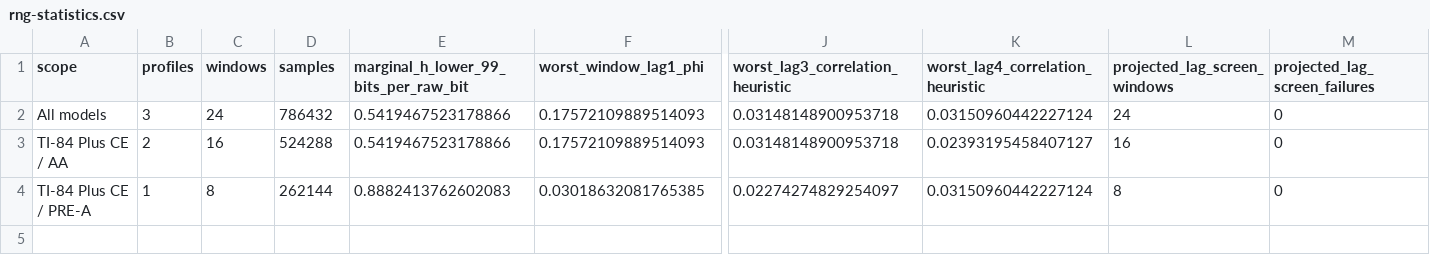
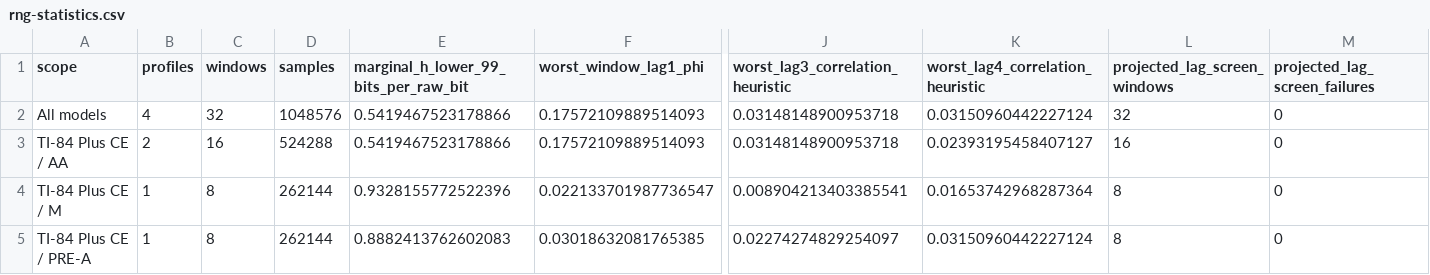
Before and after one commit to cagscalclabs/lwip-ce, a CSV file: rng/rng-statistics.csv, drawn as a sheet; only a part is shown, gaps mark what is left out; rows hold the shown columns only; the diff names each change by its address in the sheet, - before the commit and + after, or states it on an @@ line.

```diff
--- a/rng/rng-statistics.csv
+++ b/rng/rng-statistics.csv
-B2 (profiles): 3
+B2 (profiles): 4
-C2 (windows): 24
+C2 (windows): 32
-D2 (samples): 786432
+D2 (samples): 1048576
-L2 (projected_lag_screen_windows): 24
+L2 (projected_lag_screen_windows): 32
+row 4: TI-84 Plus CE / M | 1 | 8 | 262144 | 0.9328155772522396 | 0.022133701987736547 | 0.008904213403385541 | 0.01653742968287364 | 8 | 0
```
